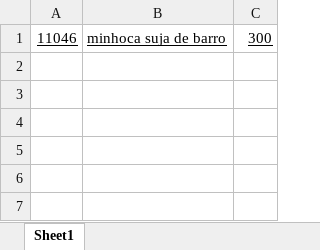
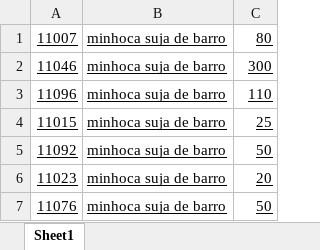
Before and after one commit to AllanCleiton/WareMap, an Excel workbook: src/main/resources/temp/ordercharger.xlsx, sheet Sheet1, drawn as a sheet; values as stored, in another font and other column widths than the file's, no borders; the diff names each change by its address in the sheet, - before the commit and + after, or states it on an @@ line.

```diff
--- a/src/main/resources/temp/ordercharger.xlsx (sheet Sheet1)
+++ b/src/main/resources/temp/ordercharger.xlsx (sheet Sheet1)
+row 1: 11007 | minhoca suja de barro | 80
+row 3: 11096 | minhoca suja de barro | 110
+row 4: 11015 | minhoca suja de barro | 25
+row 5: 11092 | minhoca suja de barro | 50
+row 6: 11023 | minhoca suja de barro | 20
+row 7: 11076 | minhoca suja de barro | 50
```
Also changed, not shown: 15 other files.
